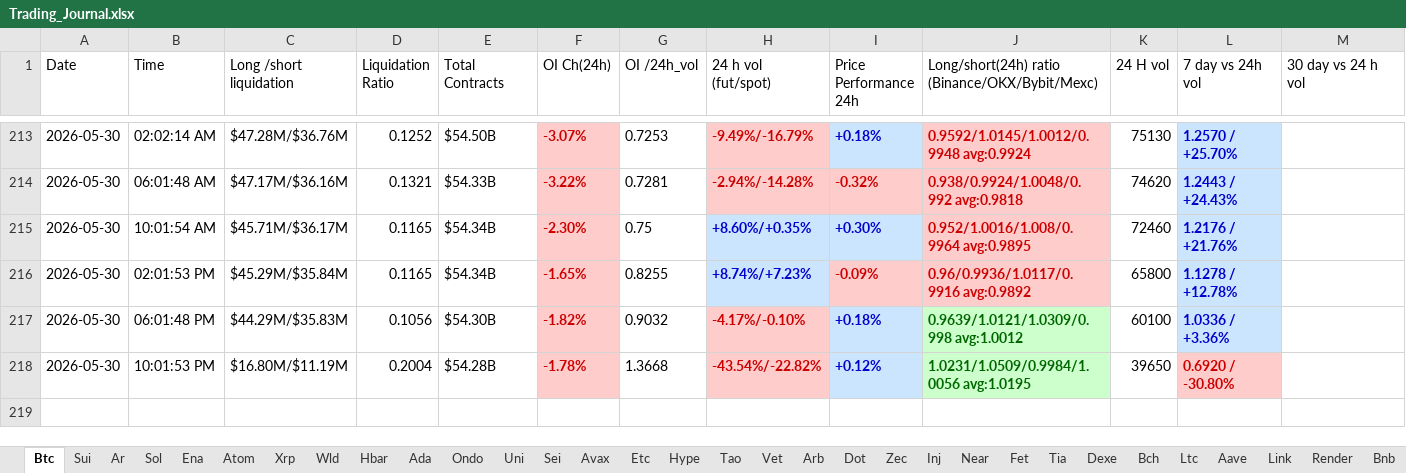
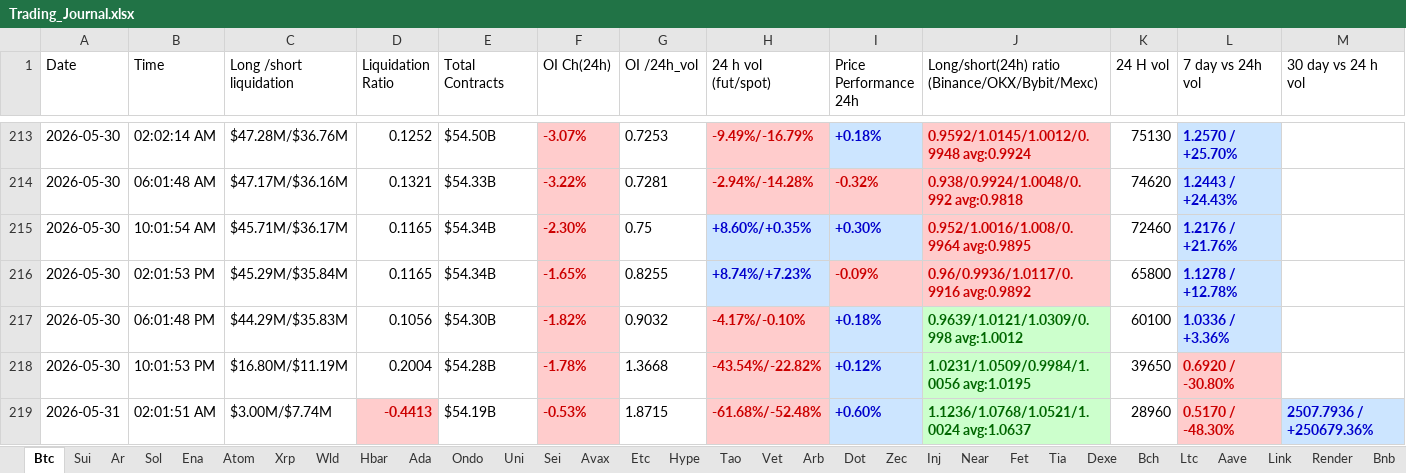
Before and after one commit to nooralam112358/coinglass-collector, an Excel workbook: Trading_Journal.xlsx, sheet Btc, drawn as a sheet; only a part is shown, gaps mark what is left out; values as stored, in another font and other column widths than the file's, no borders; rows hold the shown columns only; the diff names each change by its address in the sheet, - before the commit and + after, or states it on an @@ line.

```diff
--- a/Trading_Journal.xlsx (sheet Btc)
+++ b/Trading_Journal.xlsx (sheet Btc)
+row 219: 2026-05-31 | 02:01:51 AM | $3.00M/$7.74M | -0.4413 | $54.19B | -0.53% | 1.8715 | -61.68%/-52.48% | +0.60% | 1.1236/1.0768/1.0521/1.0024 avg:1.0637 | 28960 | 0.5170 / -48.30% | 2507.7936 / +250679.36%
```
Also changed, not shown: sheet Dot, sheet Near, sheet Bch, sheet Hype, sheet Uni, sheet Bnb, 25 more sheets.
